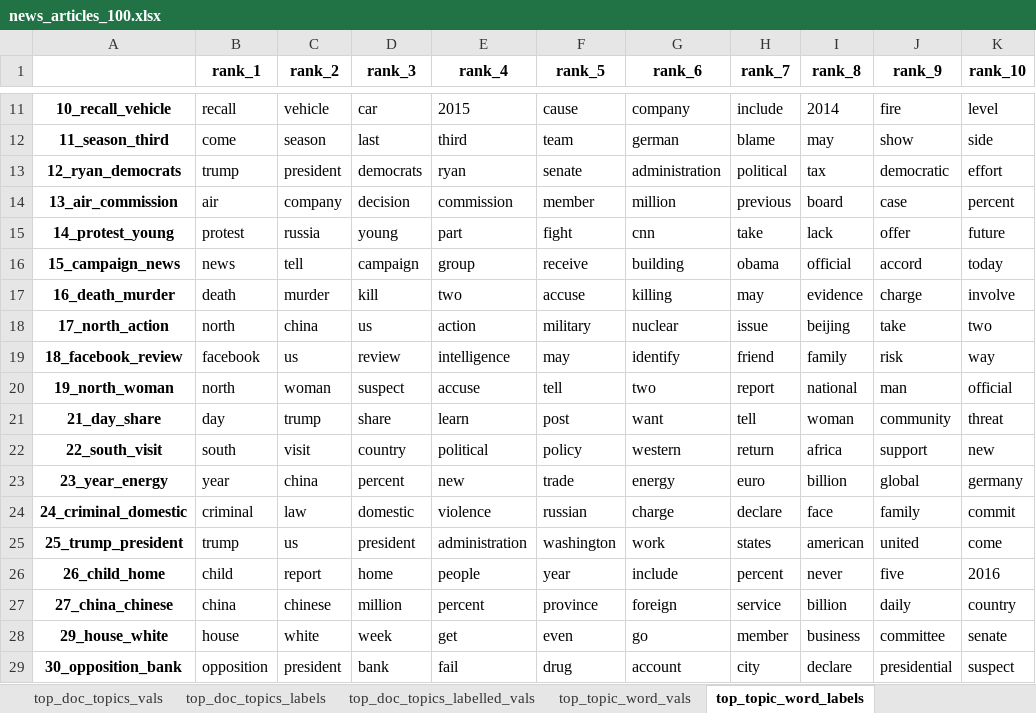
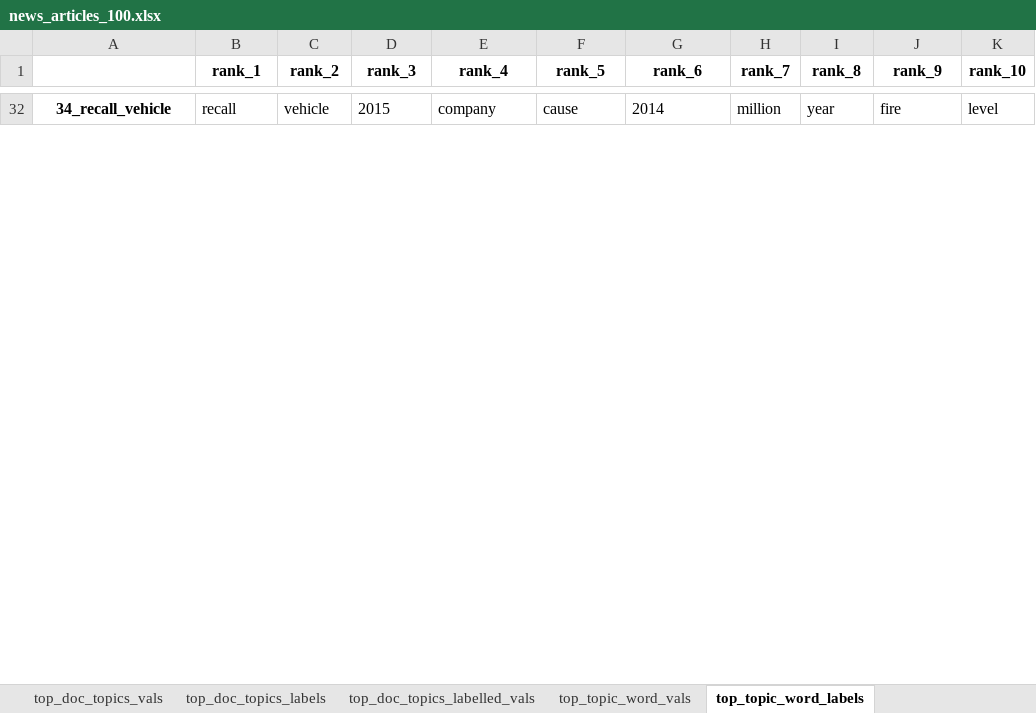
Before and after one commit to WZBSocialScienceCenter/tmtoolkit, an Excel workbook: doc/source/data/news_articles_100.xlsx, sheet top_topic_word_labels, drawn as a sheet; only a part is shown, gaps mark what is left out; values as stored, in another font and other column widths than the file's, no borders; removed rows and columns are numbered as before the commit, all else as after; the diff covers the shown part only; the diff names each change by its address in the sheet, - before the commit and + after, or states it on an @@ line.

```diff
--- a/doc/source/data/news_articles_100.xlsx (sheet top_topic_word_labels)
+++ b/doc/source/data/news_articles_100.xlsx (sheet top_topic_word_labels)
-A32: 10_recall_vehicle
+A32: 34_recall_vehicle
-D32 (rank_3): car
+D32 (rank_3): 2015
-E32 (rank_4): 2015
+E32 (rank_4): company
-G32 (rank_6): company
+G32 (rank_6): 2014
-H32 (rank_7): include
+H32 (rank_7): million
-I32 (rank_8): 2014
+I32 (rank_8): year
-row 12: 11_season_third | come | season | last | third | team | german | blame | may | show | side
-row 13: 12_ryan_democrats | trump | president | democrats | ryan | senate | administration | political | tax | democratic | effort
-row 14: 13_air_commission | air | company | decision | commission | member | million | previous | board | case | percent
-row 15: 14_protest_young | protest | russia | young | part | fight | cnn | take | lack | offer | future
-row 16: 15_campaign_news | news | tell | campaign | group | receive | building | obama | official | accord | today
-row 17: 16_death_murder | death | murder | kill | two | accuse | killing | may | evidence | charge | involve
-row 18: 17_north_action | north | china | us | action | military | nuclear | issue | beijing | take | two
-row 19: 18_facebook_review | facebook | us | review | intelligence | may | identify | friend | family | risk | way
-row 20: 19_north_woman | north | woman | suspect | accuse | tell | two | report | national | man | official
-row 21: 21_day_share | day | trump | share | learn | post | want | tell | woman | community | threat
-row 22: 22_south_visit | south | visit | country | political | policy | western | return | africa | support | new
-row 23: 23_year_energy | year | china | percent | new | trade | energy | euro | billion | global | germany
-row 24: 24_criminal_domestic | criminal | law | domestic | violence | russian | charge | declare | face | family | commit
-row 25: 25_trump_president | trump | us | president | administration | washington | work | states | american | united | come
-row 26: 26_child_home | child | report | home | people | year | include | percent | never | five | 2016
-row 27: 27_china_chinese | china | chinese | million | percent | province | foreign | service | billion | daily | country
-row 28: 29_house_white | house | white | week | get | even | go | member | business | committee | senate
-row 29: 30_opposition_bank | opposition | president | bank | fail | drug | account | city | declare | presidential | suspect
```
Also changed, not shown: 44 added rows and 26 removed rows elsewhere in this sheet, sheet top_doc_topics_labels, sheet top_doc_topics_labelled_vals, sheet top_topic_word_vals, sheet top_topic_words_labelled_vals, sheet top_doc_topics_vals, sheet marginal_topic_distrib, 5 other files.
